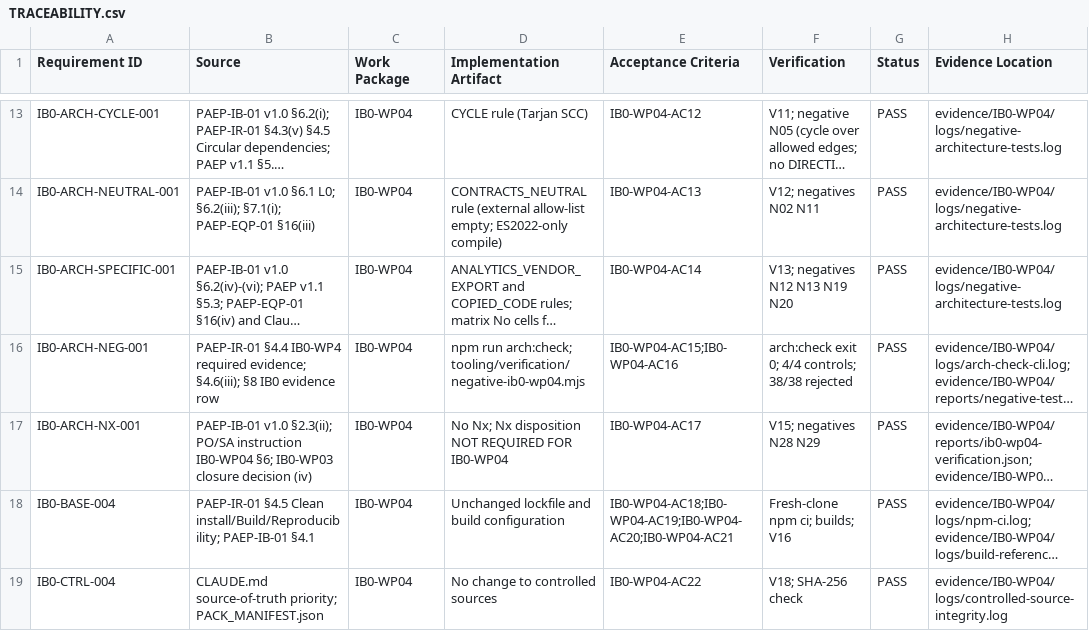
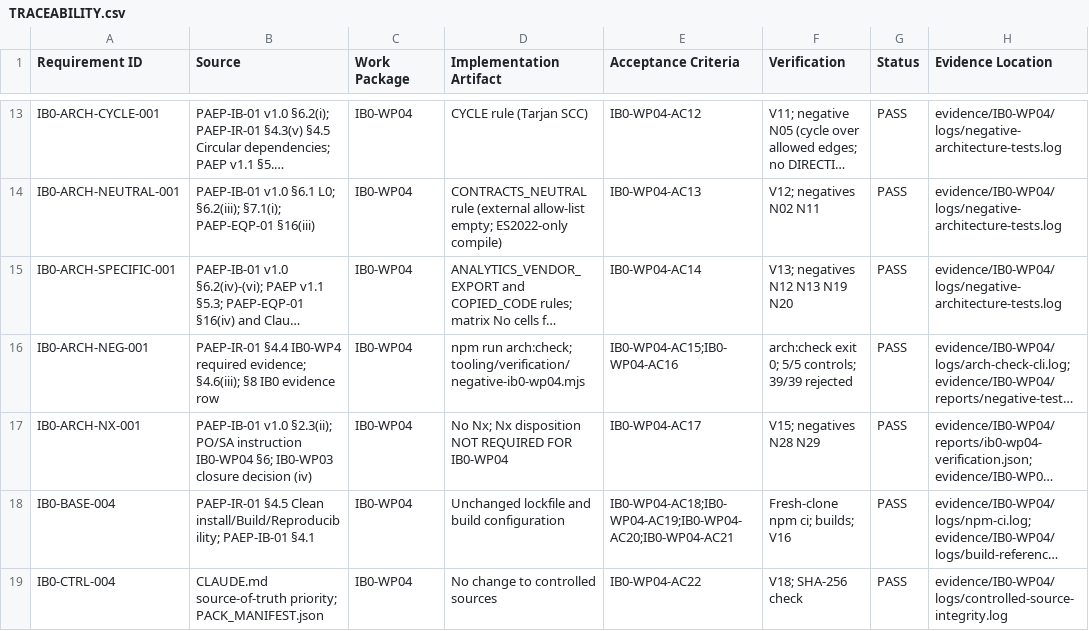
Before and after one commit to kougit/proseit-paep, a CSV file: work-packages/IB0-WP04/TRACEABILITY.csv, drawn as a sheet; only a part is shown, gaps mark what is left out; long unchanged cells end in …; the diff names each change by its address in the sheet, - before the commit and + after, or states it on an @@ line.

```diff
--- a/work-packages/IB0-WP04/TRACEABILITY.csv
+++ b/work-packages/IB0-WP04/TRACEABILITY.csv
-F16 (Verification): …exit 0; 4/4 controls; 38/38 rejected
+F16 (Verification): …exit 0; 5/5 controls; 39/39 rejected
```
Also changed, not shown: 6 other files.
